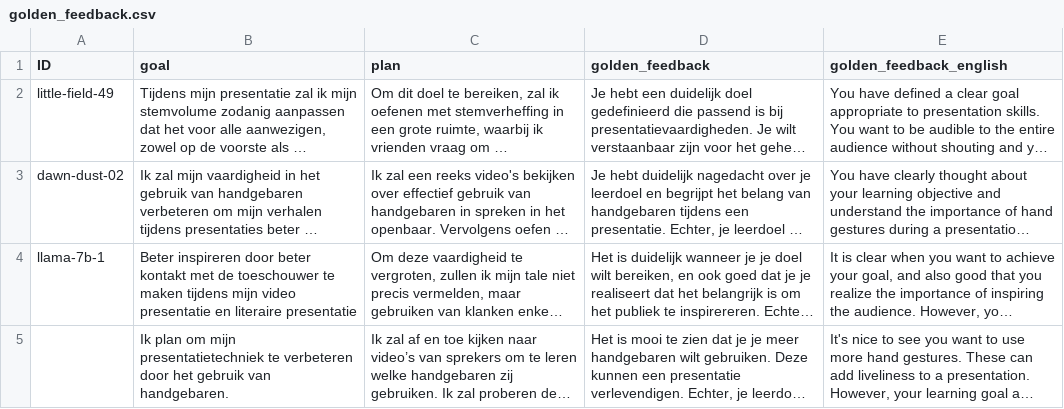
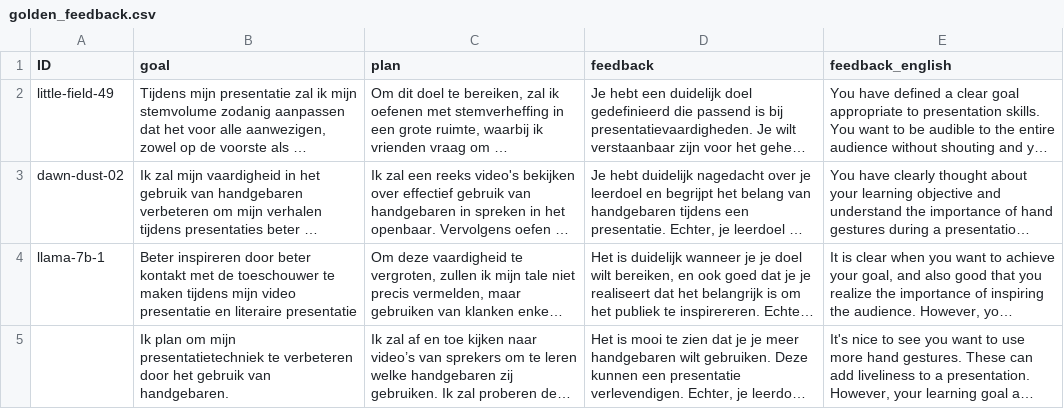
Before and after one commit to dangbert/thesis_app, a CSV file: backend/app/feedback_utils/golden_feedback.csv, drawn as a sheet; long unchanged cells end in …; the diff names each change by its address in the sheet, - before the commit and + after, or states it on an @@ line.

Commit message:
backend: few shot prompt working

```diff
--- a/backend/app/feedback_utils/golden_feedback.csv
+++ b/backend/app/feedback_utils/golden_feedback.csv
-D1: golden_feedback
+D1: feedback
-E1: golden_feedback_english
+E1: feedback_english
```
Also changed, not shown: 6 other files.
